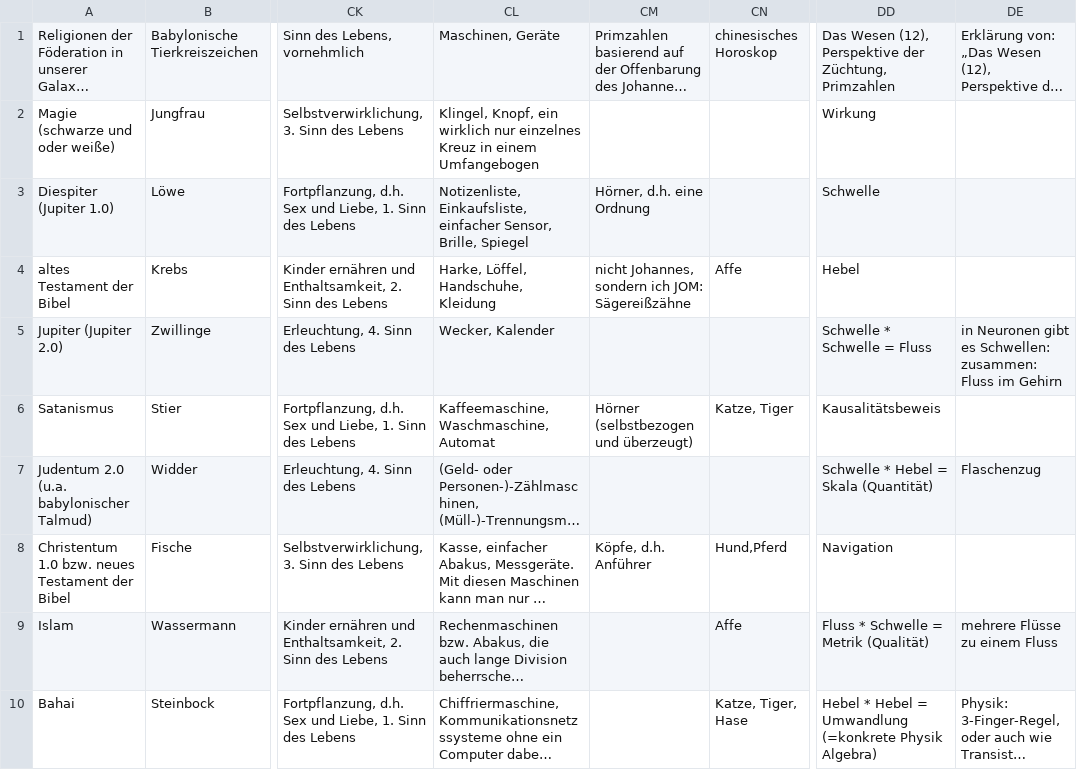
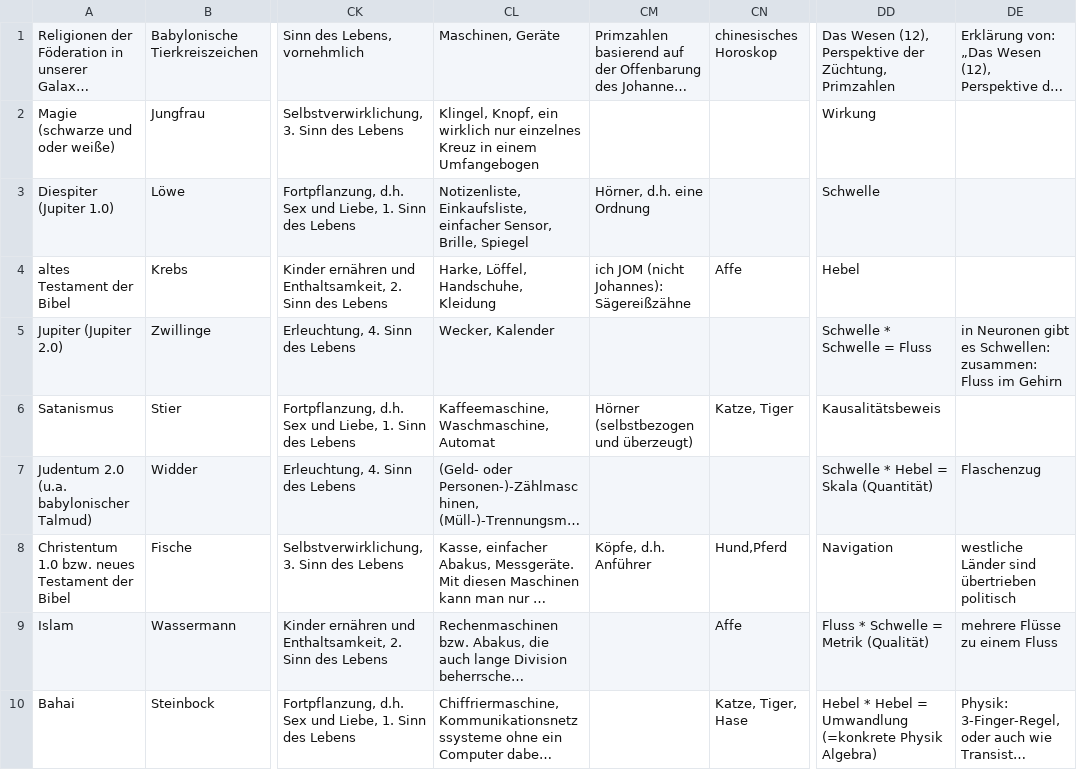
Before and after one commit to githubuser2000/reta-23-07-20, a CSV file: religion.csv, drawn as a sheet; only a part is shown, gaps mark what is left out; long unchanged cells end in …; the diff covers the shown part only; the diff names each change by its address in the sheet, - before the commit and + after, or states it on an @@ line.

Commit message:
reli csv züchtung wesen weiteres

```diff
--- a/religion.csv
+++ b/religion.csv
-CM4: nicht Johannes, sondern ich JOM: Sägereißzähne
+CM4: ich JOM (nicht Johannes): Sägereißzähne
-DE8: (empty)
+DE8: westliche Länder sind übertrieben politisch
```
Also changed, not shown: 4 edited cells elsewhere in this file.
